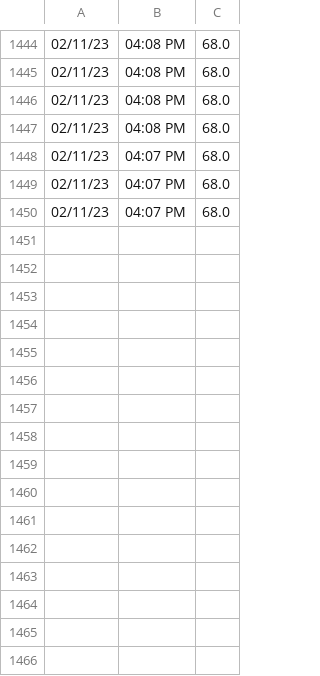
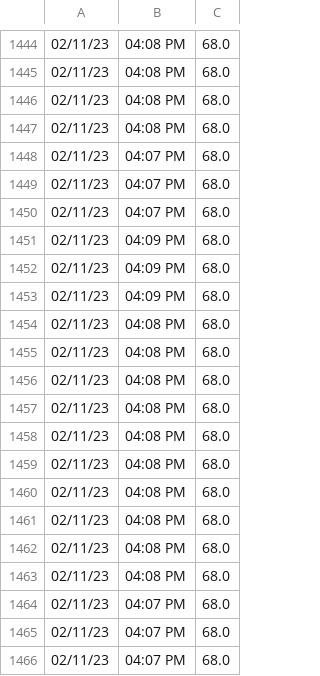
Before and after one commit to brewerAle/cb, a CSV file: fermenApi.csv, drawn as a sheet; only a part is shown, gaps mark what is left out; the diff names each change by its address in the sheet, - before the commit and + after, or states it on an @@ line.

Commit message:
committing files

```diff
--- a/fermenApi.csv
+++ b/fermenApi.csv
+row 1451: 02/11/23 | 04:09 PM | 68.0
+row 1452: 02/11/23 | 04:09 PM | 68.0
+row 1453: 02/11/23 | 04:09 PM | 68.0
+row 1454: 02/11/23 | 04:08 PM | 68.0
+row 1455: 02/11/23 | 04:08 PM | 68.0
+row 1456: 02/11/23 | 04:08 PM | 68.0
+row 1457: 02/11/23 | 04:08 PM | 68.0
+row 1458: 02/11/23 | 04:08 PM | 68.0
+row 1459: 02/11/23 | 04:08 PM | 68.0
+row 1460: 02/11/23 | 04:08 PM | 68.0
+row 1461: 02/11/23 | 04:08 PM | 68.0
+row 1462: 02/11/23 | 04:08 PM | 68.0
+row 1463: 02/11/23 | 04:08 PM | 68.0
+row 1464: 02/11/23 | 04:07 PM | 68.0
+row 1465: 02/11/23 | 04:07 PM | 68.0
+row 1466: 02/11/23 | 04:07 PM | 68.0
```
